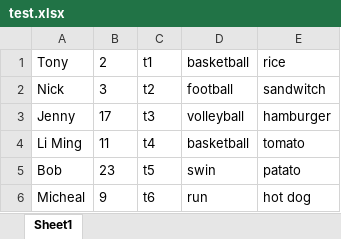
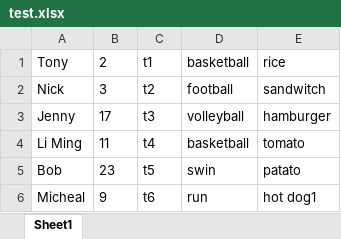
Before and after one commit to 15921762467/PDF2Excel, an Excel workbook: test.xlsx, sheet Sheet1, drawn as a sheet; values as stored, in another font and other column widths than the file's, no borders; the diff names each change by its address in the sheet, - before the commit and + after, or states it on an @@ line.

Commit message:
Update test.xlsx

```diff
--- a/test.xlsx (sheet Sheet1)
+++ b/test.xlsx (sheet Sheet1)
-E6: hot dog
+E6: hot dog1
```
